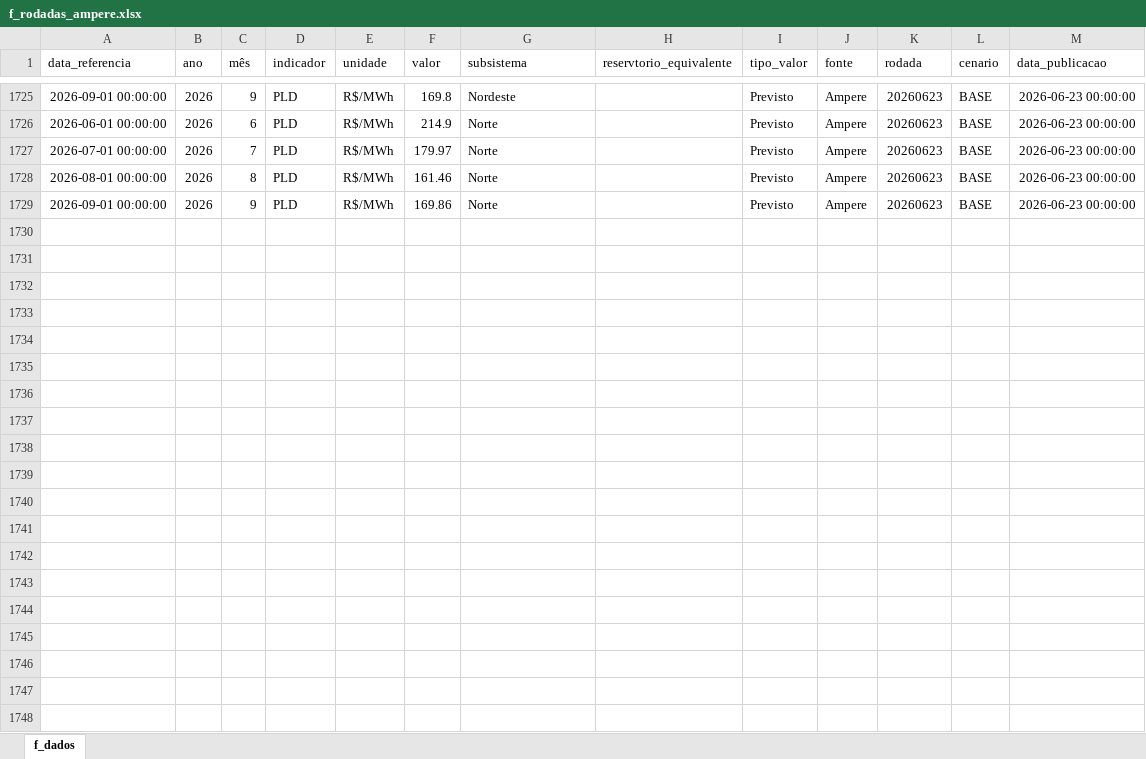
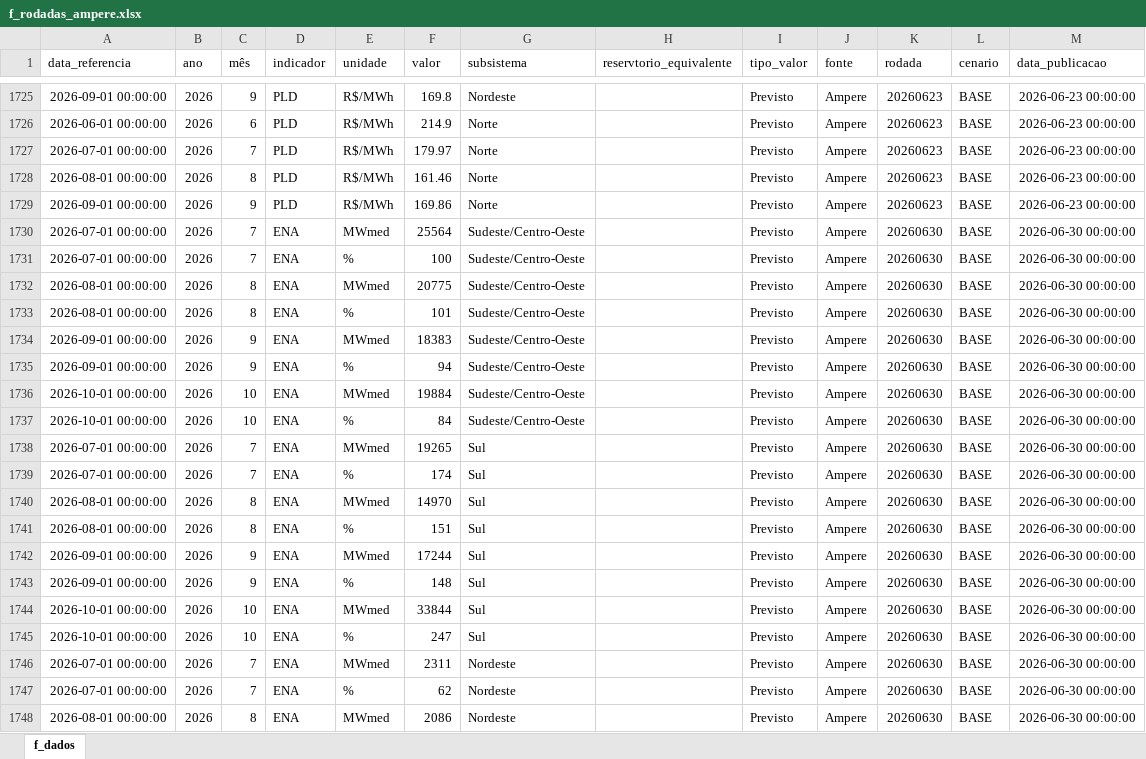
Before and after one commit to chagasv/dashboard-enecel, an Excel workbook: planilhas_para_atualizar/f_rodadas_ampere.xlsx, sheet f_dados, drawn as a sheet; only a part is shown, gaps mark what is left out; values as stored, in another font and other column widths than the file's, no borders; the diff covers the shown part only; the diff names each change by its address in the sheet, - before the commit and + after, or states it on an @@ line.

Commit message:
Atualização do relatório Ampere - Rodada 30/06/2026

```diff
--- a/planilhas_para_atualizar/f_rodadas_ampere.xlsx (sheet f_dados)
+++ b/planilhas_para_atualizar/f_rodadas_ampere.xlsx (sheet f_dados)
+row 1730: 2026-07-01 00:00:00 | 2026 | 7 | ENA | MWmed | 25564 | Sudeste/Centro-Oeste |  | Previsto | Ampere | 20260630 | BASE | 2026-06-30 00:00:00
+row 1731: 2026-07-01 00:00:00 | 2026 | 7 | ENA | % | 100 | Sudeste/Centro-Oeste |  | Previsto | Ampere | 20260630 | BASE | 2026-06-30 00:00:00
+row 1732: 2026-08-01 00:00:00 | 2026 | 8 | ENA | MWmed | 20775 | Sudeste/Centro-Oeste |  | Previsto | Ampere | 20260630 | BASE | 2026-06-30 00:00:00
+row 1733: 2026-08-01 00:00:00 | 2026 | 8 | ENA | % | 101 | Sudeste/Centro-Oeste |  | Previsto | Ampere | 20260630 | BASE | 2026-06-30 00:00:00
+row 1734: 2026-09-01 00:00:00 | 2026 | 9 | ENA | MWmed | 18383 | Sudeste/Centro-Oeste |  | Previsto | Ampere | 20260630 | BASE | 2026-06-30 00:00:00
+row 1735: 2026-09-01 00:00:00 | 2026 | 9 | ENA | % | 94 | Sudeste/Centro-Oeste |  | Previsto | Ampere | 20260630 | BASE | 2026-06-30 00:00:00
+row 1736: 2026-10-01 00:00:00 | 2026 | 10 | ENA | MWmed | 19884 | Sudeste/Centro-Oeste |  | Previsto | Ampere | 20260630 | BASE | 2026-06-30 00:00:00
+row 1737: 2026-10-01 00:00:00 | 2026 | 10 | ENA | % | 84 | Sudeste/Centro-Oeste |  | Previsto | Ampere | 20260630 | BASE | 2026-06-30 00:00:00
+row 1738: 2026-07-01 00:00:00 | 2026 | 7 | ENA | MWmed | 19265 | Sul |  | Previsto | Ampere | 20260630 | BASE | 2026-06-30 00:00:00
+row 1739: 2026-07-01 00:00:00 | 2026 | 7 | ENA | % | 174 | Sul |  | Previsto | Ampere | 20260630 | BASE | 2026-06-30 00:00:00
+row 1740: 2026-08-01 00:00:00 | 2026 | 8 | ENA | MWmed | 14970 | Sul |  | Previsto | Ampere | 20260630 | BASE | 2026-06-30 00:00:00
+row 1741: 2026-08-01 00:00:00 | 2026 | 8 | ENA | % | 151 | Sul |  | Previsto | Ampere | 20260630 | BASE | 2026-06-30 00:00:00
+row 1742: 2026-09-01 00:00:00 | 2026 | 9 | ENA | MWmed | 17244 | Sul |  | Previsto | Ampere | 20260630 | BASE | 2026-06-30 00:00:00
+row 1743: 2026-09-01 00:00:00 | 2026 | 9 | ENA | % | 148 | Sul |  | Previsto | Ampere | 20260630 | BASE | 2026-06-30 00:00:00
+row 1744: 2026-10-01 00:00:00 | 2026 | 10 | ENA | MWmed | 33844 | Sul |  | Previsto | Ampere | 20260630 | BASE | 2026-06-30 00:00:00
+row 1745: 2026-10-01 00:00:00 | 2026 | 10 | ENA | % | 247 | Sul |  | Previsto | Ampere | 20260630 | BASE | 2026-06-30 00:00:00
+row 1746: 2026-07-01 00:00:00 | 2026 | 7 | ENA | MWmed | 2311 | Nordeste |  | Previsto | Ampere | 20260630 | BASE | 2026-06-30 00:00:00
+row 1747: 2026-07-01 00:00:00 | 2026 | 7 | ENA | % | 62 | Nordeste |  | Previsto | Ampere | 20260630 | BASE | 2026-06-30 00:00:00
+row 1748: 2026-08-01 00:00:00 | 2026 | 8 | ENA | MWmed | 2086 | Nordeste |  | Previsto | Ampere | 20260630 | BASE | 2026-06-30 00:00:00
```
Also changed, not shown: 49 added rows elsewhere in this sheet, 4 other files.
